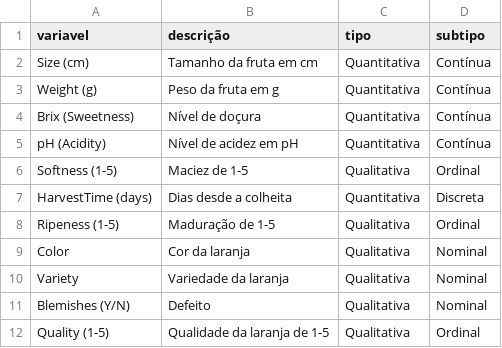
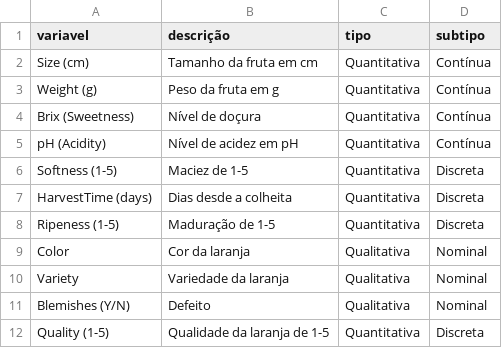
Before and after one commit to atlantico-academy/equipe7-2014.2, a CSV file: data/external/dicionario.csv, drawn as a sheet.

```diff
--- a/data/external/dicionario.csv
+++ b/data/external/dicionario.csv
@@ -5,5 +5,5 @@ Brix (Sweetness),Nível de doçura,Quantitativa,Contínua
 pH (Acidity),Nível de acidez em pH,Quantitativa,Contínua
-Softness (1-5),Maciez de 1-5,Qualitativa,Ordinal
+Softness (1-5),Maciez de 1-5,Quantitativa,Discreta
 HarvestTime (days),Dias desde a colheita,Quantitativa,Discreta
-Ripeness (1-5),Maduração de 1-5,Qualitativa,Ordinal
+Ripeness (1-5),Maduração de 1-5,Quantitativa,Discreta
 Color,Cor da laranja,Qualitativa,Nominal
@@ -11,2 +11,2 @@ Variety,Variedade da laranja,Qualitativa,Nominal
 Blemishes (Y/N),Defeito,Qualitativa,Nominal
-Quality (1-5),Qualidade da laranja de 1-5,Qualitativa,Ordinal
+Quality (1-5),Qualidade da laranja de 1-5,Quantitativa,Discreta
```
Also changed, not shown: 2 other files.
